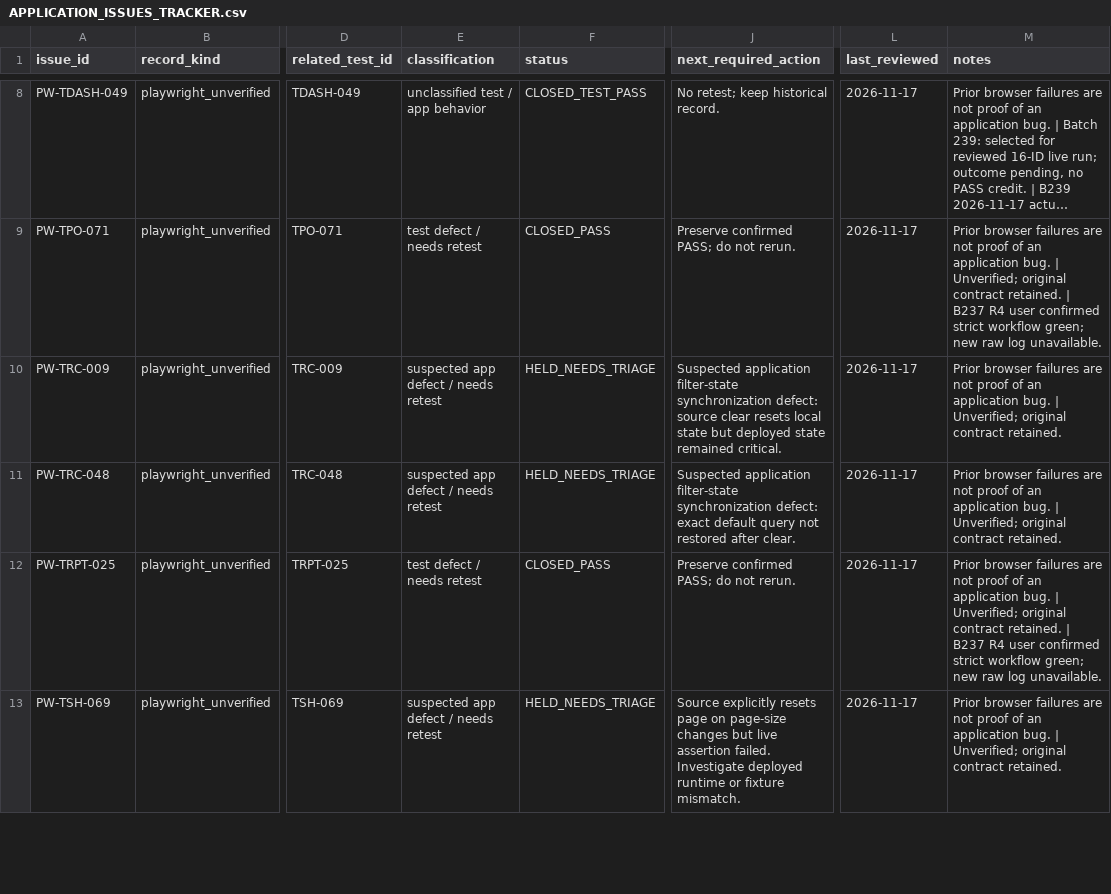
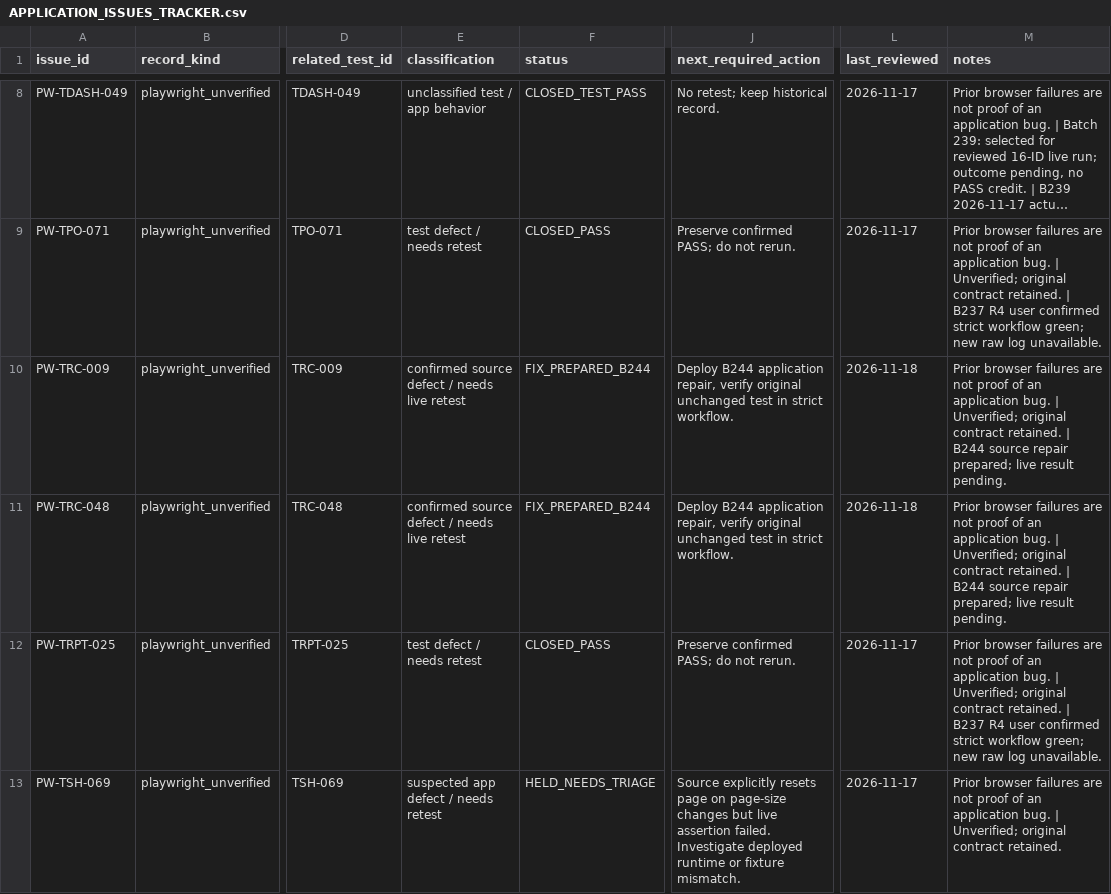
Before and after one commit to baricjosip84-creator/hotel_inventory_frontend, a CSV file: playwright-inventory/APPLICATION_ISSUES_TRACKER.csv, drawn as a sheet; only a part is shown, gaps mark what is left out; long unchanged cells end in …; the diff covers the shown part only; the diff names each change by its address in the sheet, - before the commit and + after, or states it on an @@ line.

Commit message:
playwright 97

```diff
--- a/playwright-inventory/APPLICATION_ISSUES_TRACKER.csv
+++ b/playwright-inventory/APPLICATION_ISSUES_TRACKER.csv
-E10:E11 (classification): suspected app defect / needs retest
+E10:E11 (classification): confirmed source defect / needs live retest
-F10:F11 (status): HELD_NEEDS_TRIAGE
+F10:F11 (status): FIX_PREPARED_B244
-J10 (next_required_action): Suspected application filter-state synchronization defect: source clear resets local state but deployed state remained critical.
+J10 (next_required_action): Deploy B244 application repair, verify original unchanged test in strict workflow.
-L10:L11 (last_reviewed): 2026-11-17
+L10:L11 (last_reviewed): 2026-11-18
-M10:M11 (notes): …contract retained.
+M10:M11 (notes): …contract retained. | B244 source repair prepared; live result pending.
-J11 (next_required_action): Suspected application filter-state synchronization defect: exact default query not restored after clear.
+J11 (next_required_action): Deploy B244 application repair, verify original unchanged test in strict workflow.
```
Also changed, not shown: 19 edited cells elsewhere in this file, 17 other files.
